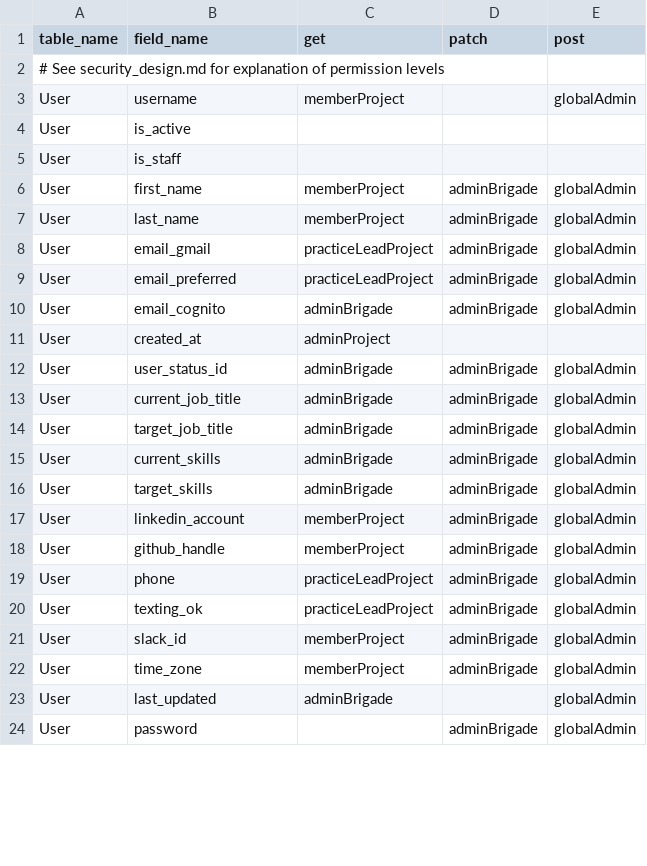
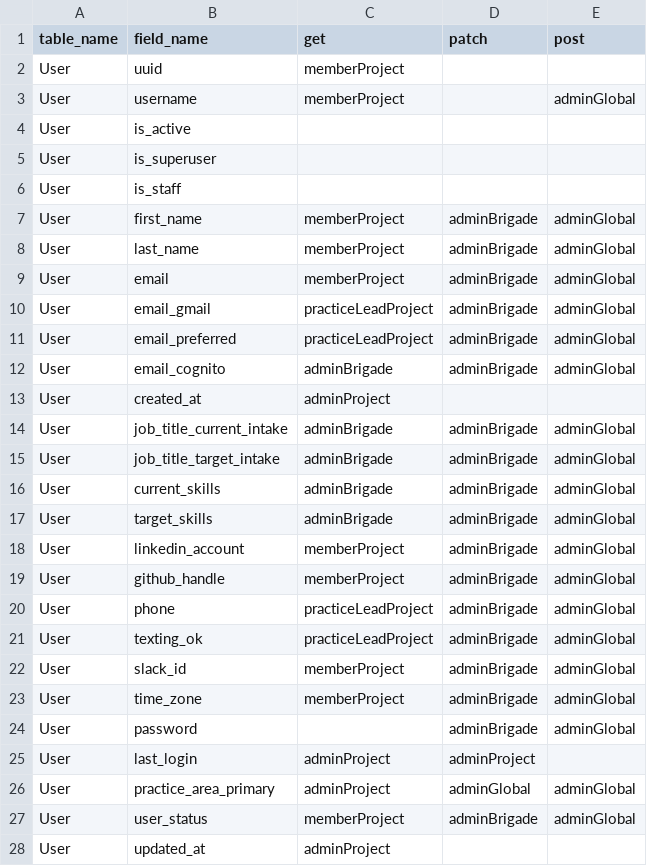
Before and after one commit to hackforla/peopledepot, a CSV file: app/core/api/field_permissions.csv, drawn as a sheet; only a part is shown; the diff covers the shown part only.

Commit message:
Reverted globalAdmin to adminGlobal, add test_field_permisions_csv

```diff
--- a/app/core/api/field_permissions.csv
+++ b/app/core/api/field_permissions.csv
@@ -1,24 +1,28 @@
 table_name,field_name,get,patch,post
-# See security_design.md for explanation of permission levels
-User,username,memberProject,,globalAdmin
+User,uuid,memberProject,,
+User,username,memberProject,,adminGlobal
 User,is_active,,,
+User,is_superuser,,,
 User,is_staff,,,
-User,first_name,memberProject,adminBrigade,globalAdmin
-User,last_name,memberProject,adminBrigade,globalAdmin
-User,email_gmail,practiceLeadProject,adminBrigade,globalAdmin
-User,email_preferred,practiceLeadProject,adminBrigade,globalAdmin
-User,email_cognito,adminBrigade,adminBrigade,globalAdmin
+User,first_name,memberProject,adminBrigade,adminGlobal
+User,last_name,memberProject,adminBrigade,adminGlobal
+User,email,memberProject,adminBrigade,adminGlobal
+User,email_gmail,practiceLeadProject,adminBrigade,adminGlobal
+User,email_preferred,practiceLeadProject,adminBrigade,adminGlobal
+User,email_cognito,adminBrigade,adminBrigade,adminGlobal
 User,created_at,adminProject,,,
-User,user_status_id,adminBrigade,adminBrigade,globalAdmin
-User,current_job_title,adminBrigade,adminBrigade,globalAdmin
-User,target_job_title,adminBrigade,adminBrigade,globalAdmin
-User,current_skills,adminBrigade,adminBrigade,globalAdmin
-User,target_skills,adminBrigade,adminBrigade,globalAdmin
-User,linkedin_account,memberProject,adminBrigade,globalAdmin
-User,github_handle,memberProject,adminBrigade,globalAdmin
-User,phone,practiceLeadProject,adminBrigade,globalAdmin
-User,texting_ok,practiceLeadProject,adminBrigade,globalAdmin
-User,slack_id,memberProject,adminBrigade,globalAdmin
-User,time_zone,memberProject,adminBrigade,globalAdmin
-User,last_updated,adminBrigade,,globalAdmin
-User,password,,adminBrigade,globalAdmin
+User,job_title_current_intake,adminBrigade,adminBrigade,adminGlobal
+User,job_title_target_intake,adminBrigade,adminBrigade,adminGlobal
+User,current_skills,adminBrigade,adminBrigade,adminGlobal
+User,target_skills,adminBrigade,adminBrigade,adminGlobal
+User,linkedin_account,memberProject,adminBrigade,adminGlobal
+User,github_handle,memberProject,adminBrigade,adminGlobal
+User,phone,practiceLeadProject,adminBrigade,adminGlobal
+User,texting_ok,practiceLeadProject,adminBrigade,adminGlobal
+User,slack_id,memberProject,adminBrigade,adminGlobal
+User,time_zone,memberProject,adminBrigade,adminGlobal
+User,password,,adminBrigade,adminGlobal
+User,last_login,adminProject,adminProject,,
+User,practice_area_primary,adminProject,adminGlobal,adminGlobal
+User,user_status,memberProject,adminBrigade,adminGlobal
+User,updated_at,adminProject,,
```
Also changed, not shown: 1 removed row and 2 edited cells elsewhere in this file, 7 other files.
